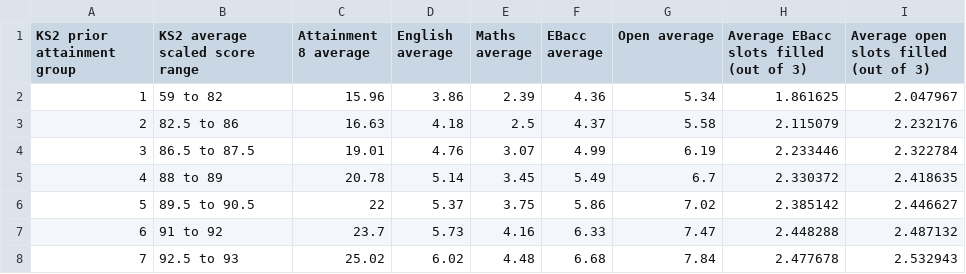
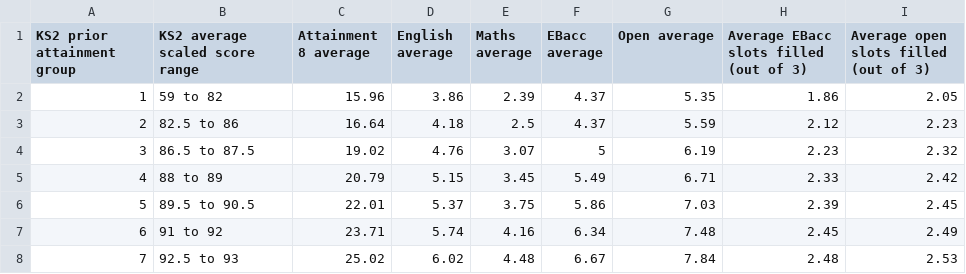
Before and after one commit to dfe-analytical-services/KS4-ready-reckoners, a CSV file: data/p8_att8_splits.csv, drawn as a sheet; only a part is shown; the diff covers the shown part only.

Commit message:
Revised data, update date changed, links removed

```diff
--- a/data/p8_att8_splits.csv
+++ b/data/p8_att8_splits.csv
@@ -3,8 +3,8 @@
  (out of 3)"
-1,59 to 82,15.96,3.86,2.39,4.36,5.34,1.861625,2.047967
-2,82.5 to 86,16.63,4.18,2.5,4.37,5.58,2.115079,2.232176
-3,86.5 to 87.5,19.01,4.76,3.07,4.99,6.19,2.233446,2.322784
-4,88 to 89,20.78,5.14,3.45,5.49,6.7,2.330372,2.418635
-5,89.5 to 90.5,22,5.37,3.75,5.86,7.02,2.385142,2.446627
-6,91 to 92,23.7,5.73,4.16,6.33,7.47,2.448288,2.487132
-7,92.5 to 93,25.02,6.02,4.48,6.68,7.84,2.477678,2.532943
+1,59 to 82,15.96,3.86,2.39,4.37,5.35,1.86,2.05
+2,82.5 to 86,16.64,4.18,2.5,4.37,5.59,2.12,2.23
+3,86.5 to 87.5,19.02,4.76,3.07,5,6.19,2.23,2.32
+4,88 to 89,20.79,5.15,3.45,5.49,6.71,2.33,2.42
+5,89.5 to 90.5,22.01,5.37,3.75,5.86,7.03,2.39,2.45
+6,91 to 92,23.71,5.74,4.16,6.34,7.48,2.45,2.49
+7,92.5 to 93,25.02,6.02,4.48,6.67,7.84,2.48,2.53
```
Also changed, not shown: 93 edited cells elsewhere in this file, data/ebac_att8_splits.csv, data/ebac_pupil_modelvalues_file.csv, 13 other files.
